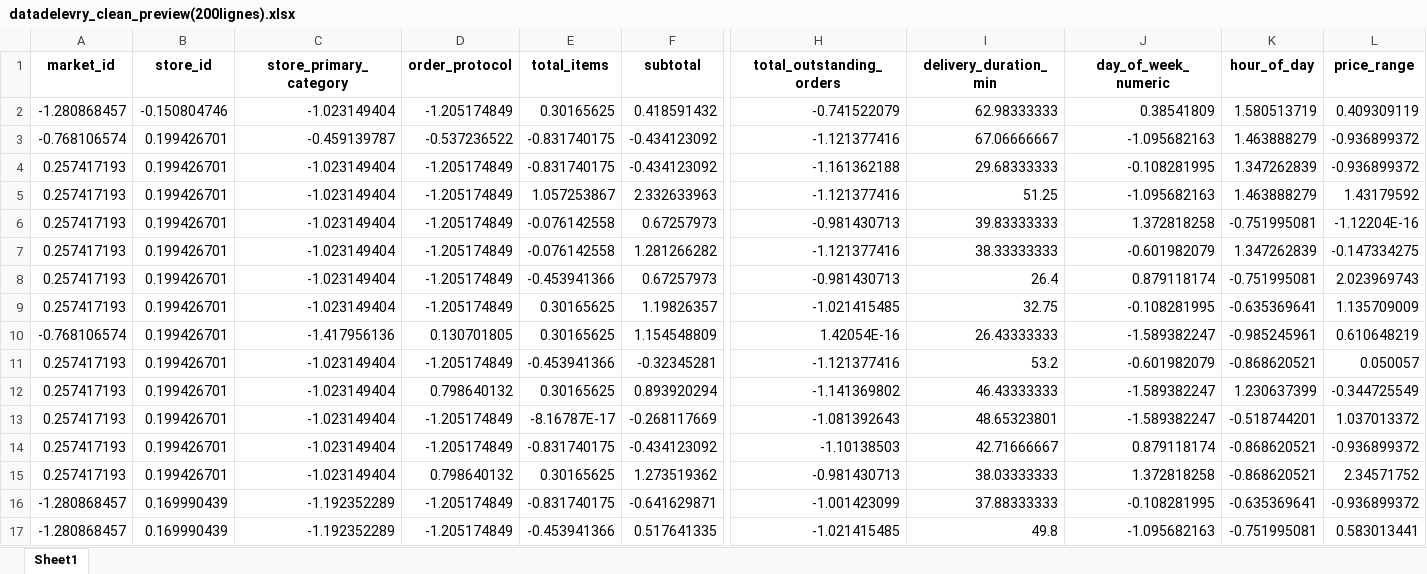
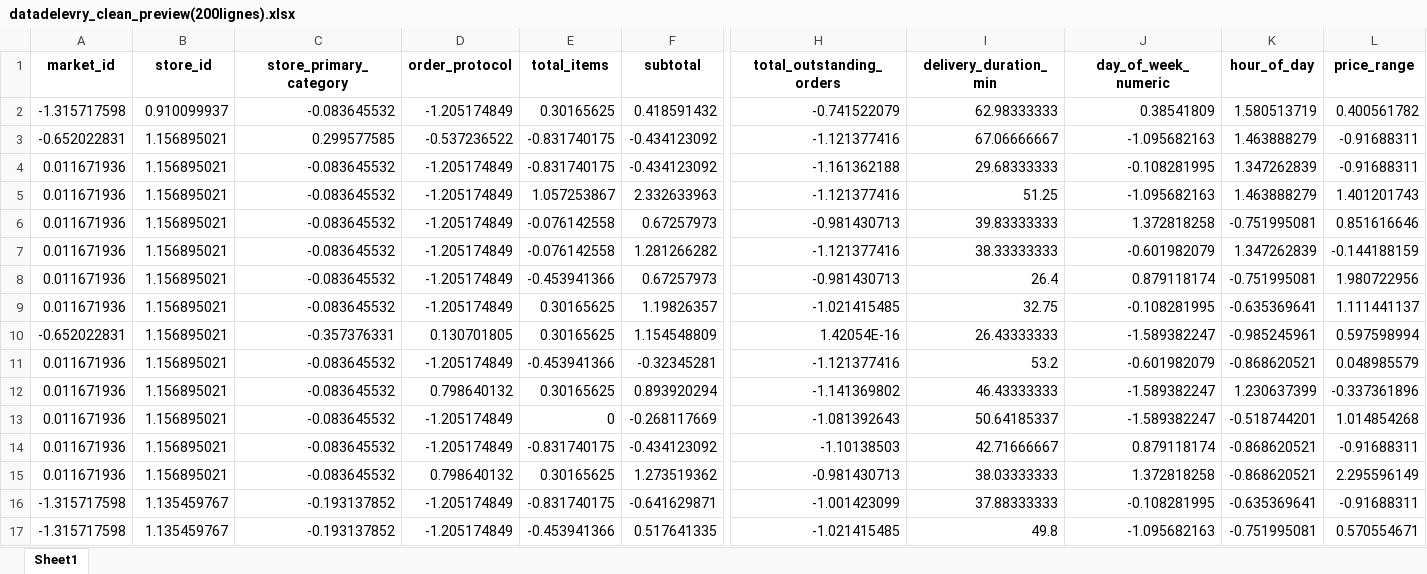
Before and after one commit to chamseddinedoulaEsprit/CRISP-DM-DataSet-Temps-de-livraison, an Excel workbook: datadelevry_clean_preview(200lignes).xlsx, sheet Sheet1, drawn as a sheet; only a part is shown, gaps mark what is left out; values as stored, in another font and other column widths than the file's, no borders; the diff covers the shown part only; the diff names each change by its address in the sheet, - before the commit and + after, or states it on an @@ line.

```diff
--- a/datadelevry_clean_preview(200lignes).xlsx (sheet Sheet1)
+++ b/datadelevry_clean_preview(200lignes).xlsx (sheet Sheet1)
-A2 (market_id): -1.280868457
+A2 (market_id): -1.315717598
-B2 (store_id): -0.150804746
+B2 (store_id): 0.910099937
-C2 (store_primary_category): -1.023149404
+C2 (store_primary_category): -0.083645532
-L2 (price_range): 0.409309119
+L2 (price_range): 0.400561782
-A3 (market_id): -0.768106574
+A3 (market_id): -0.652022831
-B3:B15 (store_id): 0.199426701
+B3:B15 (store_id): 1.156895021
-C3 (store_primary_category): -0.459139787
+C3 (store_primary_category): 0.299577585
-L3:L4 (price_range): -0.936899372
+L3:L4 (price_range): -0.91688311
-A4:A9 (market_id): 0.257417193
+A4:A9 (market_id): 0.011671936
-C4:C9 (store_primary_category): -1.023149404
+C4:C9 (store_primary_category): -0.083645532
-L5 (price_range): 1.43179592
+L5 (price_range): 1.401201743
-L6 (price_range): -1.12204E-16
+L6 (price_range): 0.851616646
-L7 (price_range): -0.147334275
+L7 (price_range): -0.144188159
-L8 (price_range): 2.023969743
+L8 (price_range): 1.980722956
-L9 (price_range): 1.135709009
+L9 (price_range): 1.111441137
-A10 (market_id): -0.768106574
+A10 (market_id): -0.652022831
-C10 (store_primary_category): -1.417956136
+C10 (store_primary_category): -0.357376331
-L10 (price_range): 0.610648219
+L10 (price_range): 0.597598994
-A11:A15 (market_id): 0.257417193
+A11:A15 (market_id): 0.011671936
-C11:C15 (store_primary_category): -1.023149404
+C11:C15 (store_primary_category): -0.083645532
-L11 (price_range): 0.050057
+L11 (price_range): 0.048985579
-L12 (price_range): -0.344725549
+L12 (price_range): -0.337361896
-E13 (total_items): -8.16787E-17
+E13 (total_items): 0
-I13 (delivery_duration_min): 48.65323801
+I13 (delivery_duration_min): 50.64185337
-L13 (price_range): 1.037013372
+L13 (price_range): 1.014854268
-L14 (price_range): -0.936899372
+L14 (price_range): -0.91688311
-L15 (price_range): 2.34571752
+L15 (price_range): 2.295596149
-A16:A17 (market_id): -1.280868457
+A16:A17 (market_id): -1.315717598
-B16:B17 (store_id): 0.169990439
+B16:B17 (store_id): 1.135459767
-C16:C17 (store_primary_category): -1.192352289
+C16:C17 (store_primary_category): -0.193137852
-L16 (price_range): -0.936899372
+L16 (price_range): -0.91688311
-L17 (price_range): 0.583013441
+L17 (price_range): 0.570554671
```
Also changed, not shown: 753 edited cells elsewhere in this sheet, 11 other files.
